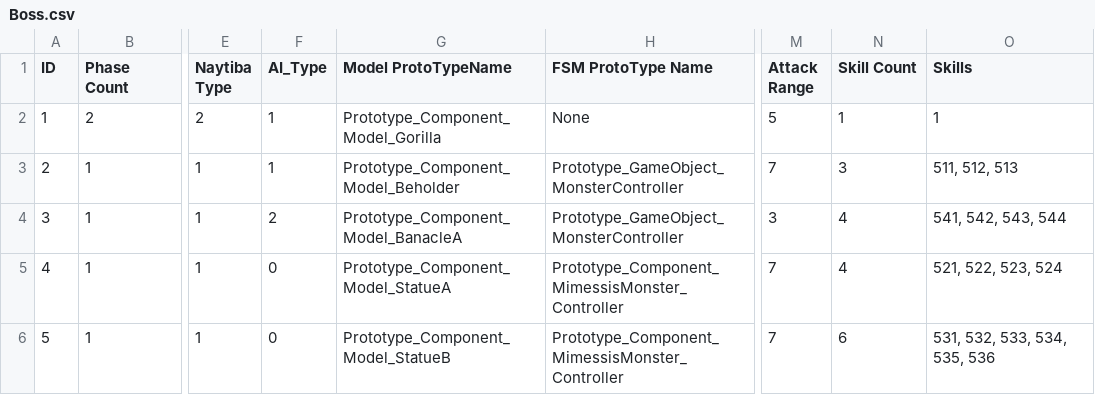
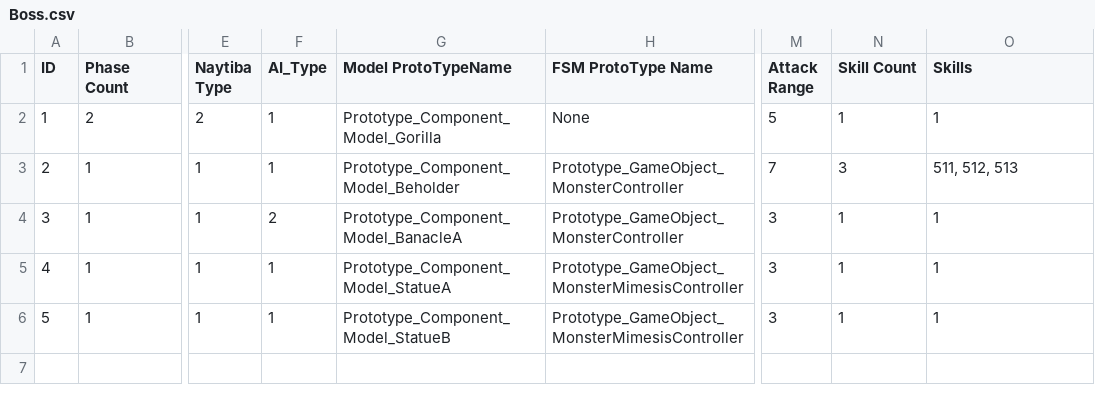
Before and after one commit to arthur12hjh/154Final_GameUnknown, a CSV file: Client/Bin/DataFiles/BossData/Boss.csv, drawn as a sheet; only a part is shown, gaps mark what is left out; the diff names each change by its address in the sheet, - before the commit and + after, or states it on an @@ line.

```diff
--- a/Client/Bin/DataFiles/BossData/Boss.csv
+++ b/Client/Bin/DataFiles/BossData/Boss.csv
-N4:N5 (Skill Count): 4
+N4:N5 (Skill Count): 1
-O4 (Skills): 541, 542, 543, 544
+O4 (Skills): 1
-F5:F6 (AI_Type): 0
+F5:F6 (AI_Type): 1
-H5:H6 (FSM ProtoType Name): Prototype_Component_MimessisMonster_Controller
+H5:H6 (FSM ProtoType Name): Prototype_GameObject_MonsterMimesisController
-M5:M6 (Attack Range): 7
+M5:M6 (Attack Range): 3
-O5 (Skills): 521, 522, 523, 524
+O5 (Skills): 1
-N6 (Skill Count): 6
+N6 (Skill Count): 1
-O6 (Skills): 531, 532, 533, 534, 535, 536
+O6 (Skills): 1
```
Also changed, not shown: Client/Bin/DataFiles/SkillData/SkillData.csv, 2 other files.
